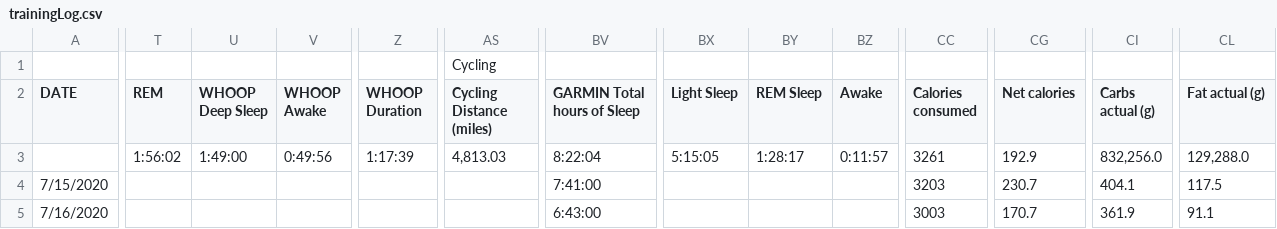
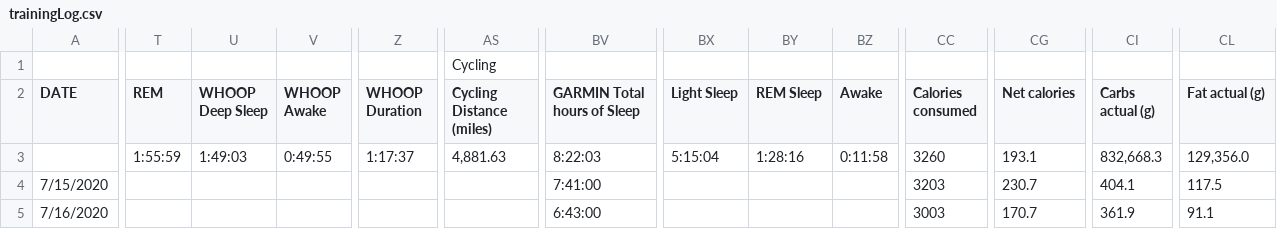
Before and after one commit to ptsouth97/traininglogWebserver, a CSV file: trainingLog.csv, drawn as a sheet; only a part is shown, gaps mark what is left out; the diff covers the shown part only; the diff names each change by its address in the sheet, - before the commit and + after, or states it on an @@ line.

```diff
--- a/trainingLog.csv
+++ b/trainingLog.csv
-T3 (REM): 1:56:02
+T3 (REM): 1:55:59
-U3 (WHOOP Deep Sleep): 1:49:00
+U3 (WHOOP Deep Sleep): 1:49:03
-V3 (WHOOP Awake): 0:49:56
+V3 (WHOOP Awake): 0:49:55
-Z3 (WHOOP Duration): 1:17:39
+Z3 (WHOOP Duration): 1:17:37
-AS3 (Cycling Distance (miles)): 4,813.03
+AS3 (Cycling Distance (miles)): 4,881.63
-BV3 (GARMIN Total hours of Sleep): 8:22:04
+BV3 (GARMIN Total hours of Sleep): 8:22:03
-BX3 (Light Sleep): 5:15:05
+BX3 (Light Sleep): 5:15:04
-BY3 (REM Sleep): 1:28:17
+BY3 (REM Sleep): 1:28:16
-BZ3 (Awake): 0:11:57
+BZ3 (Awake): 0:11:58
-CC3 (Calories consumed): 3261
+CC3 (Calories consumed): 3260
-CG3 (Net calories): 192.9
+CG3 (Net calories): 193.1
-CI3 (Carbs actual (g)): 832,256.0
+CI3 (Carbs actual (g)): 832,668.3
-CL3 (Fat actual (g)): 129,288.0
+CL3 (Fat actual (g)): 129,356.0
```
Also changed, not shown: 83 edited cells elsewhere in this file, 6 other files.
